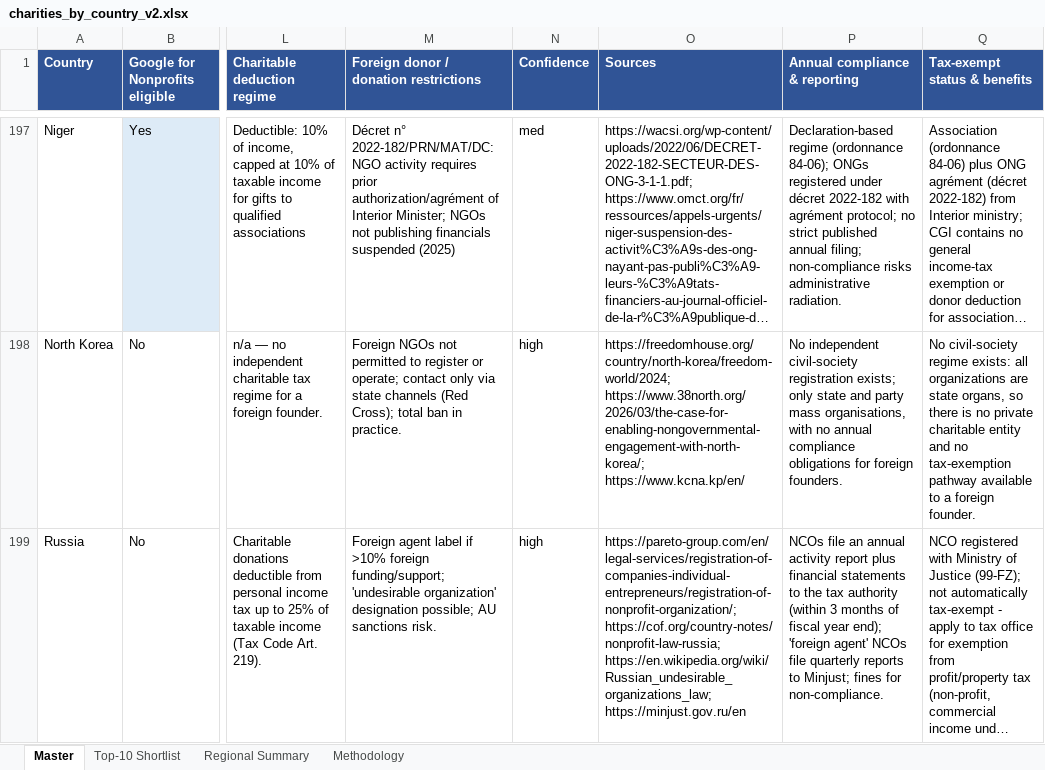
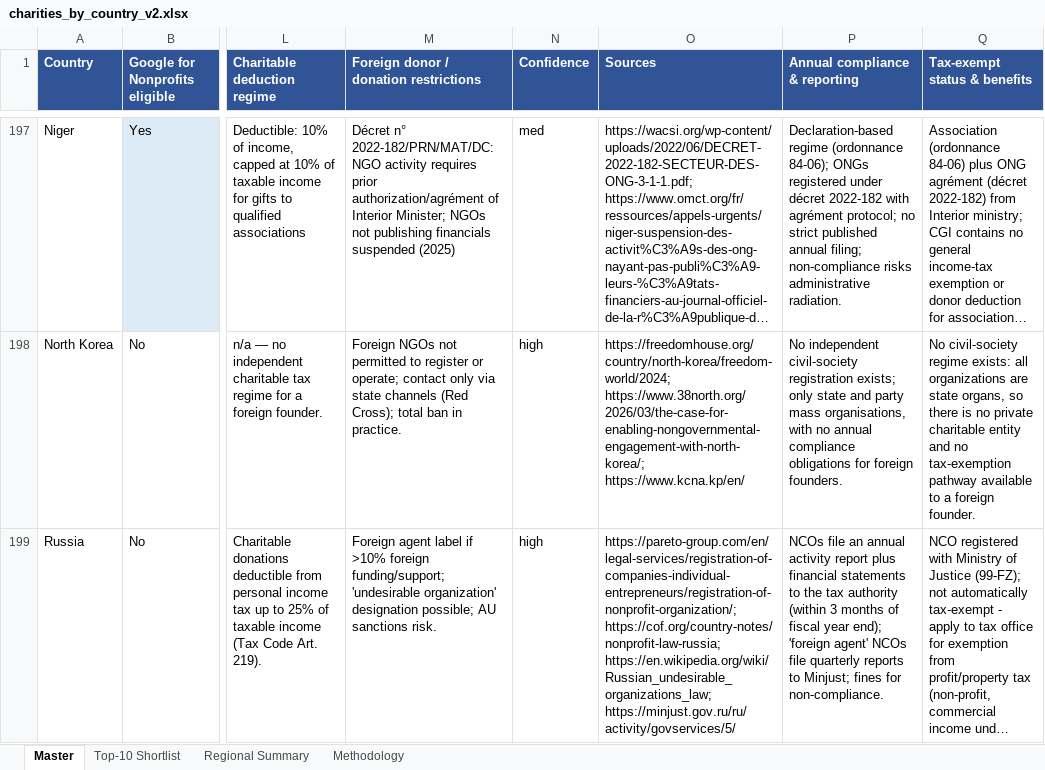
Before and after one commit to OpenCharity-org/OpenCharity, an Excel workbook: charities_by_country_v2.xlsx, sheet Master, drawn as a sheet; only a part is shown, gaps mark what is left out; long unchanged cells end in …; values as stored, in another font and other column widths than the file's, no borders; the diff covers the shown part only; the diff names each change by its address in the sheet, - before the commit and + after, or states it on an @@ line.

Commit message:
Replace 13 dead (404) source URLs with verified-live official sources
URL health check over all 648 source URLs: 14 true 404s found (the 4xx/net
hits are 403 bot-blocks on cof.org/state.gov/etc., fine in browsers). Each
replaced source was found by an agent and verified HTTP-200 before swap.
Countries: St. Lucia, Finland, Senegal, Fiji, Russia, Panama, Seychelles,
Honduras, Brunei, Singapore, Austria, Western Sahara, Kuwait.

```diff
--- a/charities_by_country_v2.xlsx (sheet Master)
+++ b/charities_by_country_v2.xlsx (sheet Master)
-O199 (Sources): …https://cof.org/country-notes/nonprofit-law-russia; https://en.wikipedia.org/wiki/Russian_undesirable_organizations_law; https://minjust.gov.ru/en
+O199 (Sources): …https://cof.org/country-notes/nonprofit-law-russia; https://en.wikipedia.org/wiki/Russian_undesirable_organizations_law; https://minjust.gov.ru/ru/activity/govservices/5/
```
Also changed, not shown: 12 edited cells elsewhere in this sheet, sheet Top-10 Shortlist, 22 other files.
